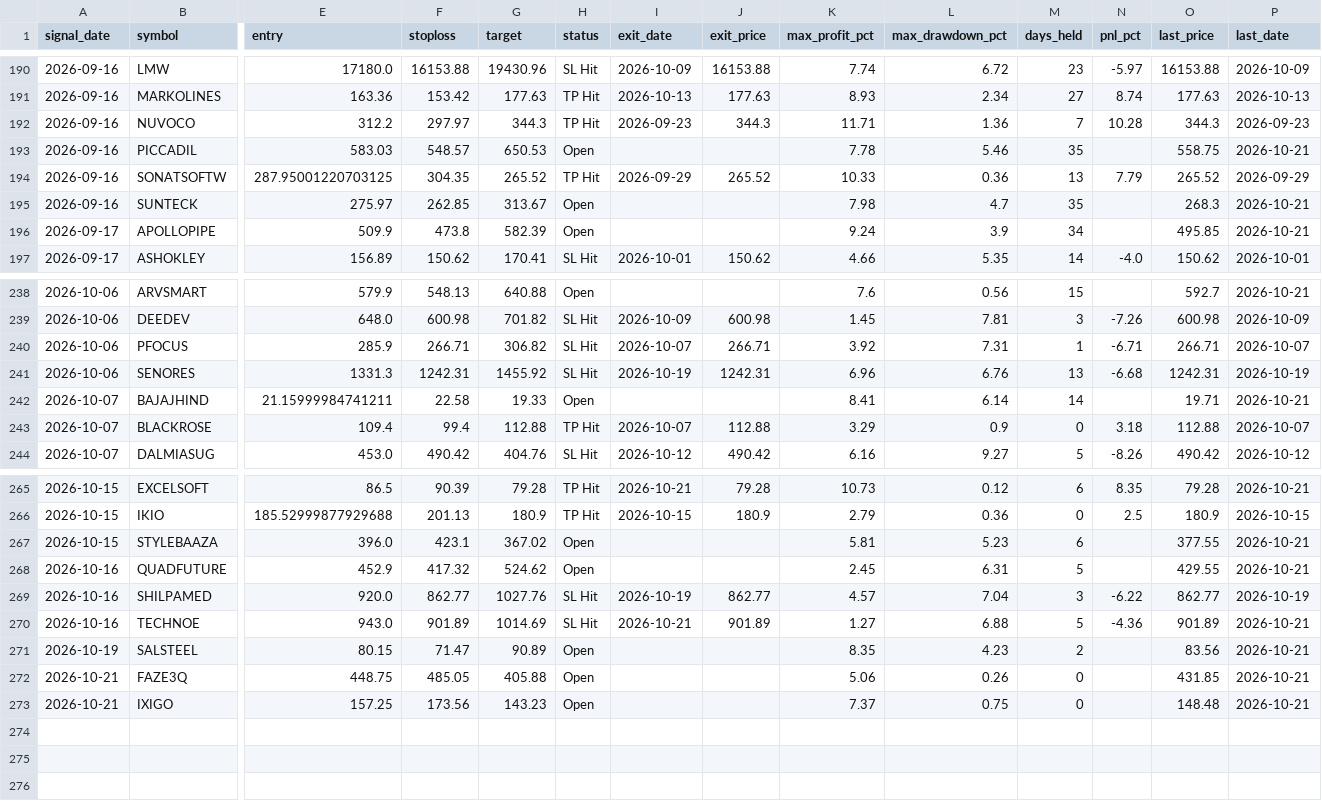
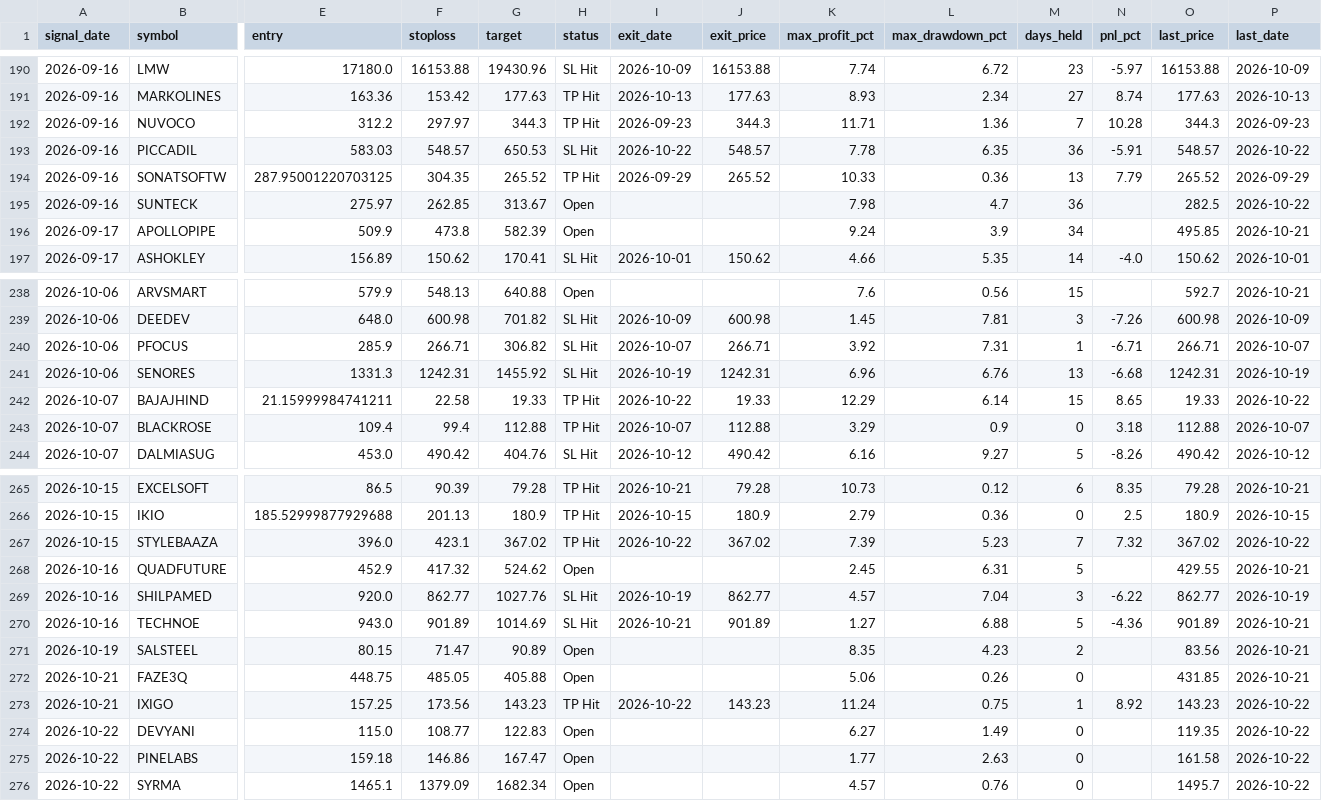
Before and after one commit to faizjio7011-code/checking-trade-signals, a CSV file: report_in/trade_performance.csv, drawn as a sheet; only a part is shown, gaps mark what is left out; rows hold the shown columns only; the diff covers the shown part only; the diff names each change by its address in the sheet, - before the commit and + after, or states it on an @@ line.

```diff
--- a/report_in/trade_performance.csv
+++ b/report_in/trade_performance.csv
-H193 (status): Open
+H193 (status): SL Hit
-I193 (exit_date): (empty)
+I193 (exit_date): 2026-10-22
-J193 (exit_price): (empty)
+J193 (exit_price): 548.57
-L193 (max_drawdown_pct): 5.46
+L193 (max_drawdown_pct): 6.35
-M193 (days_held): 35
+M193 (days_held): 36
-N193 (pnl_pct): (empty)
+N193 (pnl_pct): -5.91
-O193 (last_price): 558.75
+O193 (last_price): 548.57
-P193 (last_date): 2026-10-21
+P193 (last_date): 2026-10-22
-M195 (days_held): 35
+M195 (days_held): 36
-O195 (last_price): 268.3
+O195 (last_price): 282.5
-P195 (last_date): 2026-10-21
+P195 (last_date): 2026-10-22
-H242 (status): Open
+H242 (status): TP Hit
-I242 (exit_date): (empty)
+I242 (exit_date): 2026-10-22
-J242 (exit_price): (empty)
+J242 (exit_price): 19.33
-K242 (max_profit_pct): 8.41
+K242 (max_profit_pct): 12.29
-M242 (days_held): 14
+M242 (days_held): 15
-N242 (pnl_pct): (empty)
+N242 (pnl_pct): 8.65
-O242 (last_price): 19.71
+O242 (last_price): 19.33
-P242 (last_date): 2026-10-21
+P242 (last_date): 2026-10-22
-H267 (status): Open
+H267 (status): TP Hit
-I267 (exit_date): (empty)
+I267 (exit_date): 2026-10-22
-J267 (exit_price): (empty)
+J267 (exit_price): 367.02
-K267 (max_profit_pct): 5.81
+K267 (max_profit_pct): 7.39
-M267 (days_held): 6
+M267 (days_held): 7
-N267 (pnl_pct): (empty)
+N267 (pnl_pct): 7.32
-O267 (last_price): 377.55
+O267 (last_price): 367.02
-P267 (last_date): 2026-10-21
+P267 (last_date): 2026-10-22
-H273 (status): Open
+H273 (status): TP Hit
-I273 (exit_date): (empty)
+I273 (exit_date): 2026-10-22
-J273 (exit_price): (empty)
+J273 (exit_price): 143.23
-K273 (max_profit_pct): 7.37
+K273 (max_profit_pct): 11.24
-M273 (days_held): 0
+M273 (days_held): 1
-N273 (pnl_pct): (empty)
+N273 (pnl_pct): 8.92
-O273 (last_price): 148.48
+O273 (last_price): 143.23
-P273 (last_date): 2026-10-21
+P273 (last_date): 2026-10-22
+row 274: 2026-10-22 | DEVYANI | 115.0 | 108.77 | 122.83 | Open |  |  | 6.27 | 1.49 | 0 |  | 119.35 | 2026-10-22
+row 275: 2026-10-22 | PINELABS | 159.18 | 146.86 | 167.47 | Open |  |  | 1.77 | 2.63 | 0 |  | 161.58 | 2026-10-22
+row 276: 2026-10-22 | SYRMA | 1465.1 | 1379.09 | 1682.34 | Open |  |  | 4.57 | 0.76 | 0 |  | 1495.7 | 2026-10-22
```
Also changed, not shown: 12 edited cells elsewhere in this file, report/reentry.csv, report/sl_hit.csv, 7 other files.
